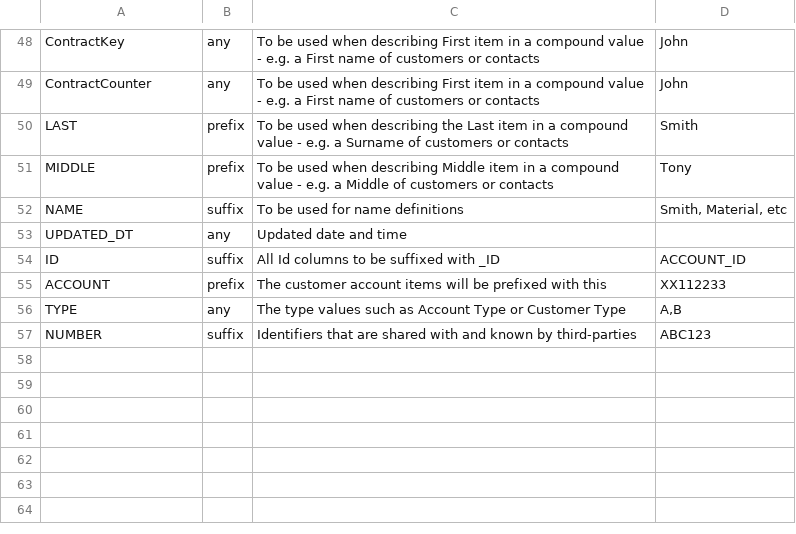
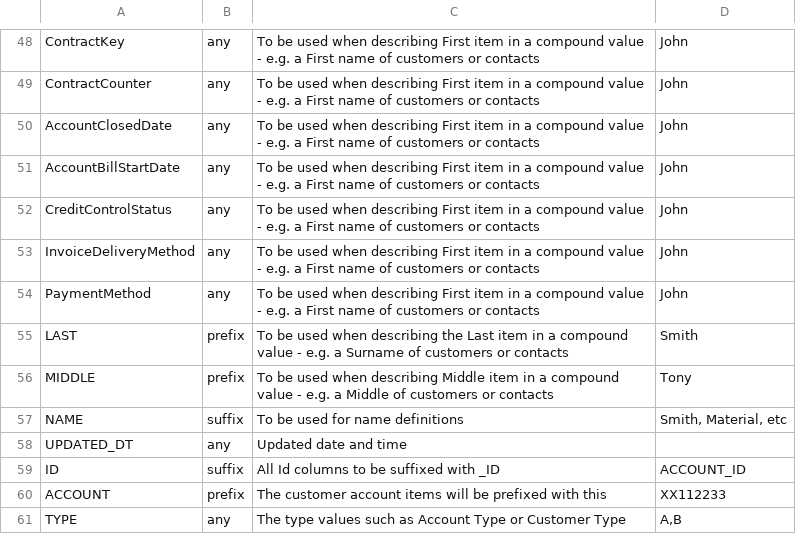
Before and after one commit to melvinwi/EDWCI, a TSV file: datastore/DICTIONARY.tsv, drawn as a sheet; only a part is shown, gaps mark what is left out; the shorter side is filled out with more unchanged rows.

Commit message:
Incorporated Melvin's changes (PaymentMethod)
Manual merge

```diff
--- a/datastore/DICTIONARY.tsv
+++ b/datastore/DICTIONARY.tsv
@@ -49,2 +49,7 @@ ContractKey	any	To be used when describing First item in a compound value - e.g.
 ContractCounter	any	To be used when describing First item in a compound value - e.g. a First name of customers or contacts	John
+AccountClosedDate	any	To be used when describing First item in a compound value - e.g. a First name of customers or contacts	John
+AccountBillStartDate	any	To be used when describing First item in a compound value - e.g. a First name of customers or contacts	John
+CreditControlStatus	any	To be used when describing First item in a compound value - e.g. a First name of customers or contacts	John
+InvoiceDeliveryMethod	any	To be used when describing First item in a compound value - e.g. a First name of customers or contacts	John
+PaymentMethod	any	To be used when describing First item in a compound value - e.g. a First name of customers or contacts	John
 LAST	prefix	To be used when describing the Last item in a compound value - e.g. a Surname of customers or contacts	Smith	
```
Also changed, not shown: datastore/DimAccount.tsv, transformations/TRANSFORM_DimAccount.tsv, 5 other files.
